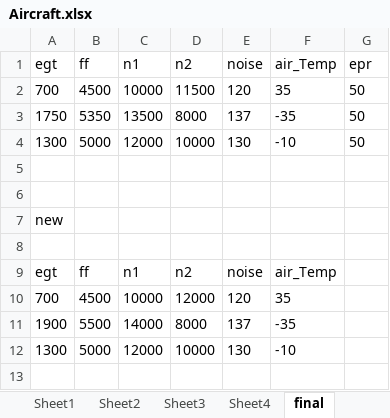
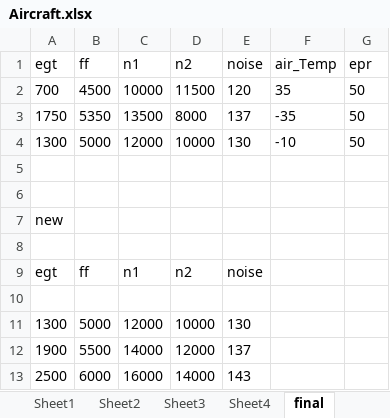
Before and after one commit to nsudhanva/ectm, an Excel workbook: data/Aircraft.xlsx, sheet final, drawn as a sheet; values as stored, in another font and other column widths than the file's, no borders; removed rows and columns are numbered as before the commit, all else as after; the diff names each change by its address in the sheet, - before the commit and + after, or states it on an @@ line.

```diff
--- a/data/Aircraft.xlsx (sheet final)
+++ b/data/Aircraft.xlsx (sheet final)
-F9 (air_Temp): air_Temp
+F9 (air_Temp): (empty)
-row 10: 700 | 4500 | 10000 | 12000 | 120 | 35
+row 10: (empty)
-row 11: 1900 | 5500 | 14000 | 8000 | 137 | -35
-F11 (air_Temp): -10
+F11 (air_Temp): (empty)
+row 12: 1900 | 5500 | 14000 | 12000 | 137
+row 13: 2500 | 6000 | 16000 | 14000 | 143
```
Also changed, not shown: sheet output, 17 other files.
